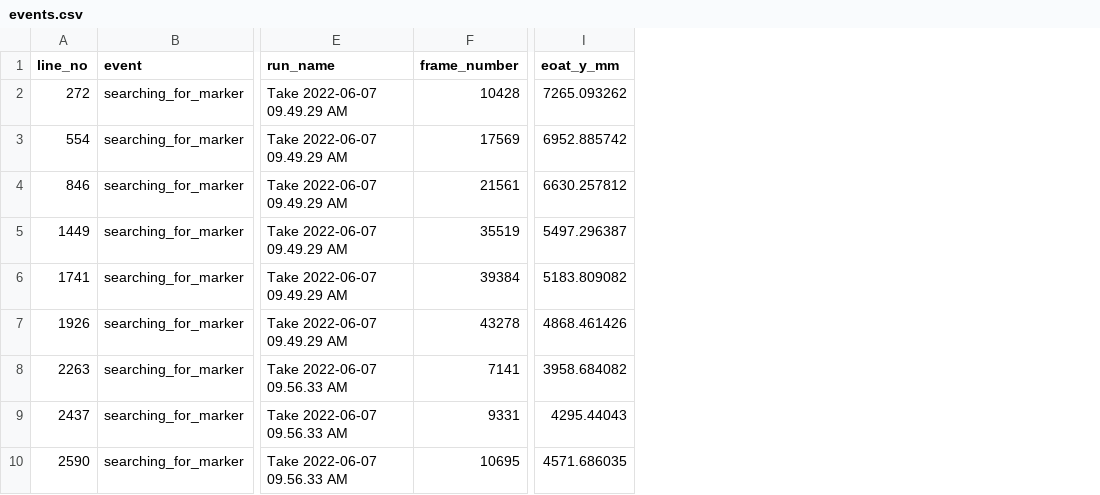
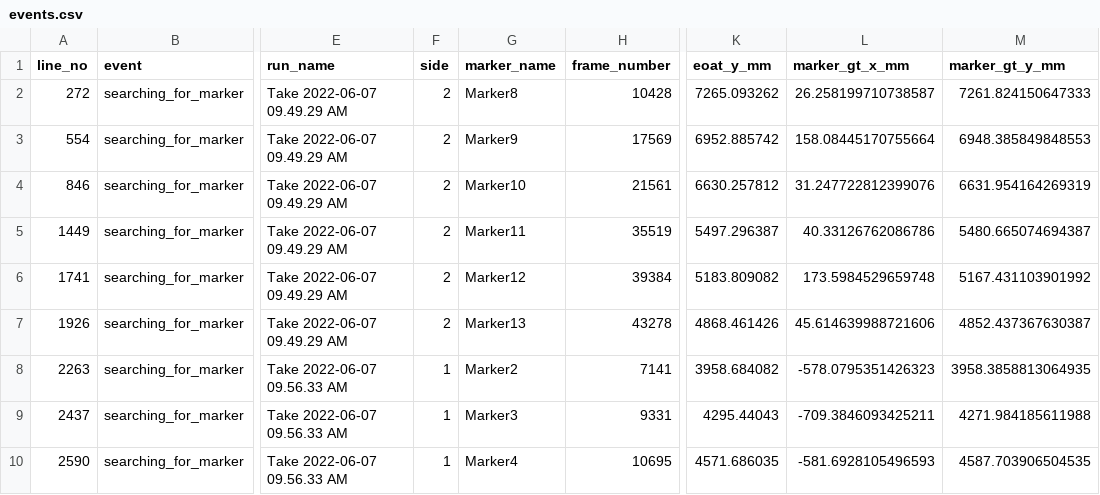
Before and after one commit to ISUSAIL/Bet4Sim2Real-Certificate, a CSV file: nist_continuous_manipulation/data/events.csv, drawn as a sheet; only a part is shown, gaps mark what is left out; the diff names each change by its address in the sheet, - before the commit and + after, or states it on an @@ line.

Commit message:
data extraction

```diff
--- a/nist_continuous_manipulation/data/events.csv
+++ b/nist_continuous_manipulation/data/events.csv
+column F (side), rows 2-10: 2 | 2 | 2 | 2 | 2 | 2 | 1 | 1 | 1
+column G (marker_name), rows 2-10: Marker8 | Marker9 | Marker10 | Marker11 | Marker12 | Marker13 | Marker2 | Marker3 | Marker4
+column L (marker_gt_x_mm), rows 2-10: 26.258199710738587 | 158.08445170755664 | 31.247722812399076 | 40.33126762086786 | 173.5984529659748 | 45.614639988721606 | -578.0795351426323 | -709.3846093425211 | -581.6928105496593
+column M (marker_gt_y_mm), rows 2-10: 7261.824150647333 | 6948.385849848553 | 6631.954164269319 | 5480.665074694387 | 5167.431103901992 | 4852.437367630387 | 3958.3858813064935 | 4271.984185611988 | 4587.703906504535
```
Also changed, not shown: 3 other files.
